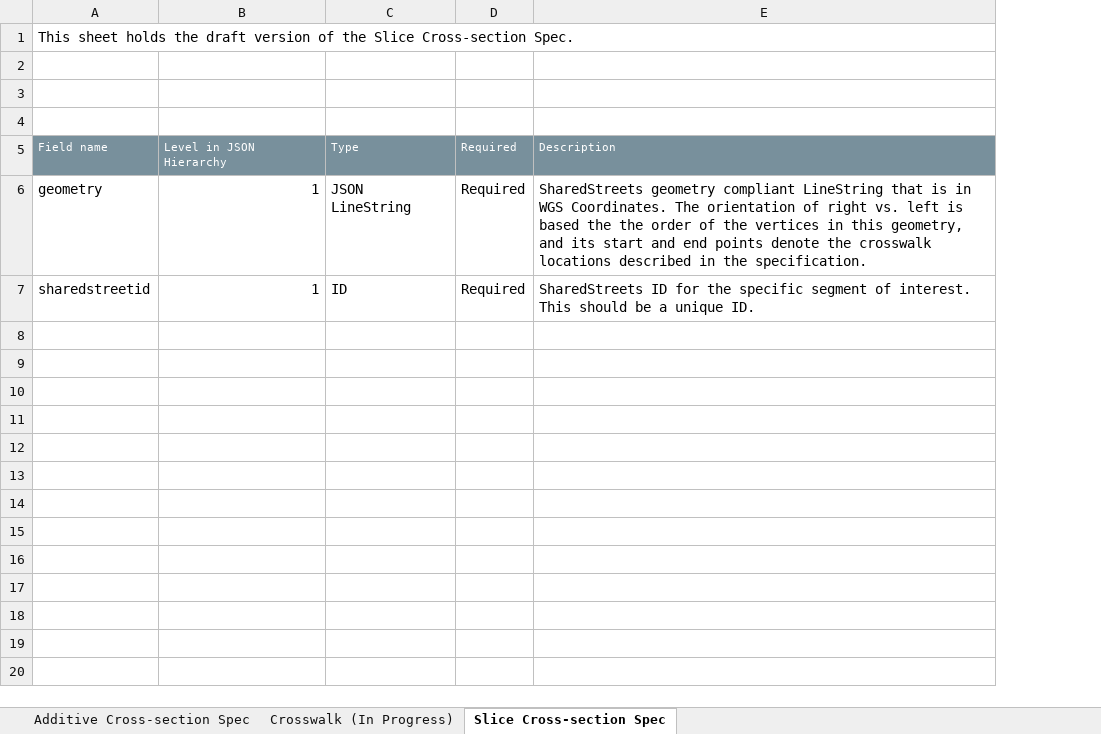
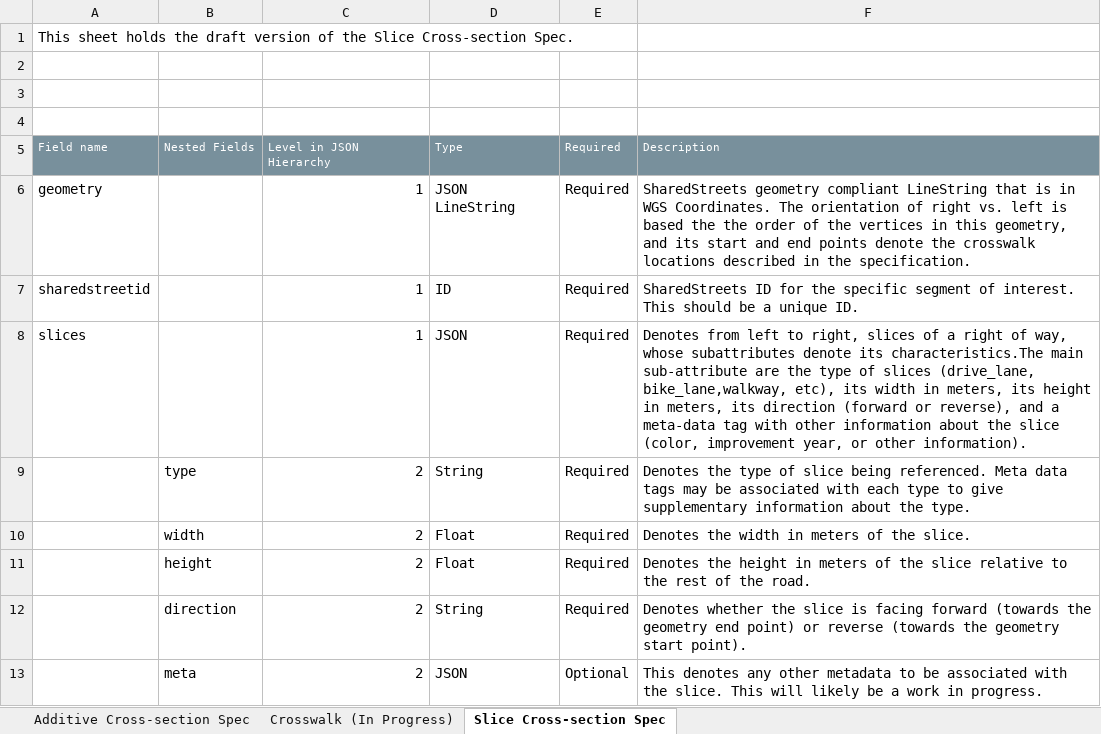
Before and after one commit to d-wasserman/shared-row, an Excel workbook: specification/Shared-Row.xlsx, sheet Slice Cross-section Spec, drawn as a sheet; values as stored, in another font and other column widths than the file's, no borders; the diff names each change by its address in the sheet, - before the commit and + after, or states it on an @@ line.

Commit message:
Add Supplementary information
More inforation added to specification sheet.

```diff
--- a/specification/Shared-Row.xlsx (sheet Slice Cross-section Spec)
+++ b/specification/Shared-Row.xlsx (sheet Slice Cross-section Spec)
+column B, row 5: Nested Fields
+row 8: slices |  | 1 | JSON | Required | Denotes from left to right, slices of a right of way, whose subattributes denote its characteristics.The main sub-attribute are the type of slices (drive_lane, bike_lane,walkway, etc), its width in meters, its height in meters, its direction (forward or reverse), and a meta-data tag with other information about the slice (color, improvement year, or other information).
+row 9:  | type | 2 | String | Required | Denotes the type of slice being referenced. Meta data tags may be associated with each type to give supplementary information about the type.
+row 10:  | width | 2 | Float | Required | Denotes the width in meters of the slice.
+row 11:  | height | 2 | Float | Required | Denotes the height in meters of the slice relative to the rest of the road.
+row 12:  | direction | 2 | String | Required | Denotes whether the slice is facing forward (towards the geometry end point) or reverse (towards the geometry start point).
+row 13:  | meta | 2 | JSON | Optional | This denotes any other metadata to be associated with the slice. This will likely be a work in progress.
```
Also changed, not shown: 1 other file.
